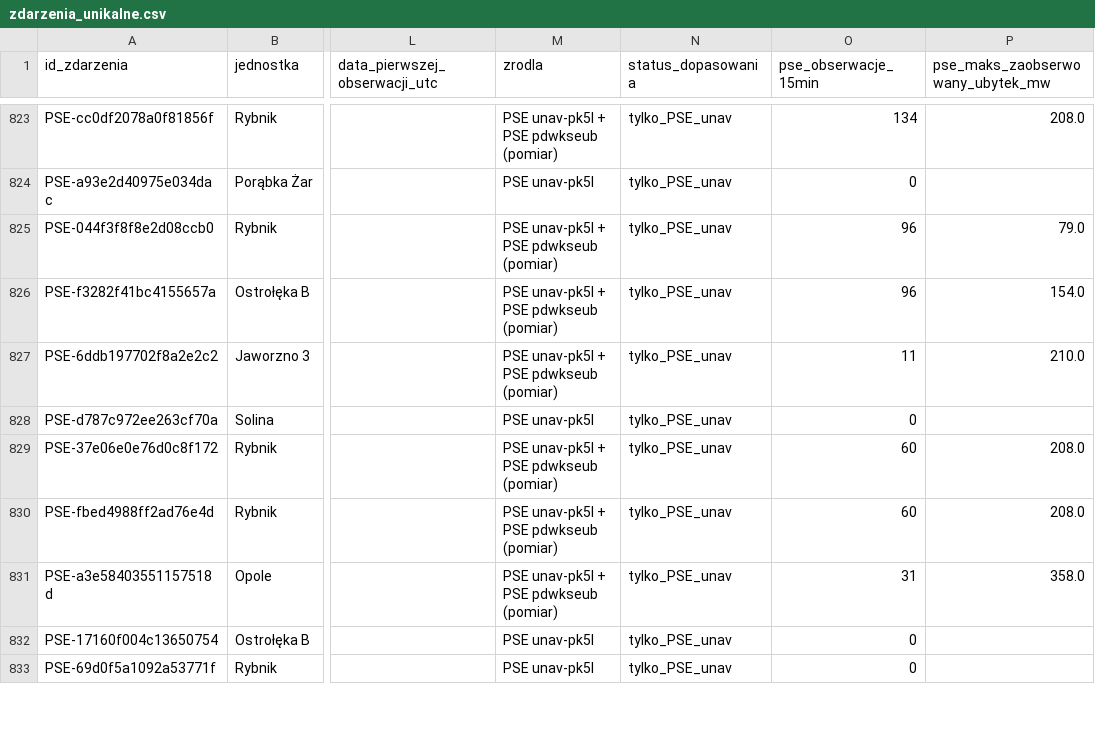
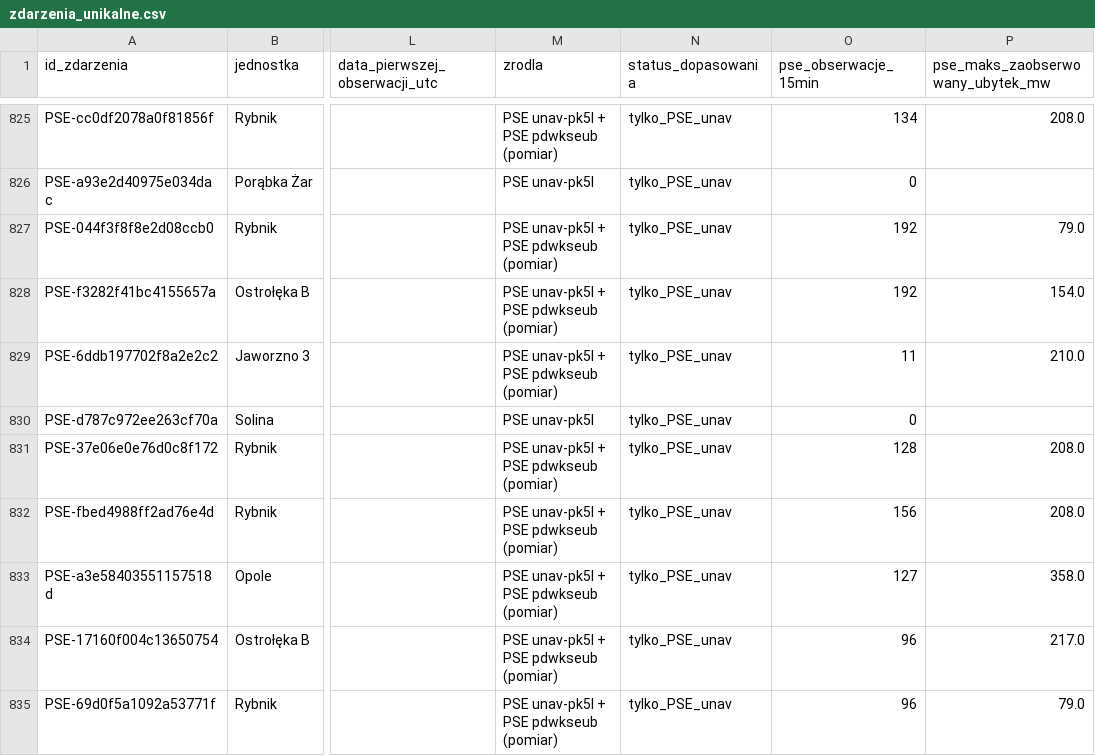
Before and after one commit to ForumEnergiiPL/ubytki, a CSV file: zdarzenia_unikalne.csv, drawn as a sheet; only a part is shown, gaps mark what is left out; addresses are those after the commit; the diff covers the shown part only; the diff names each change by its address in the sheet, - before the commit and + after, or states it on an @@ line.

```diff
--- a/zdarzenia_unikalne.csv
+++ b/zdarzenia_unikalne.csv
-O827:O828 (pse_obserwacje_15min): 96
+O827:O828 (pse_obserwacje_15min): 192
-O831 (pse_obserwacje_15min): 60
+O831 (pse_obserwacje_15min): 128
-O832 (pse_obserwacje_15min): 60
+O832 (pse_obserwacje_15min): 156
-O833 (pse_obserwacje_15min): 31
+O833 (pse_obserwacje_15min): 127
-M834:M835 (zrodla): PSE unav-pk5l
+M834:M835 (zrodla): PSE unav-pk5l + PSE pdwkseub (pomiar)
-O834:O835 (pse_obserwacje_15min): 0
+O834:O835 (pse_obserwacje_15min): 96
-P834 (pse_maks_zaobserwowany_ubytek_mw): (empty)
+P834 (pse_maks_zaobserwowany_ubytek_mw): 217.0
-P835 (pse_maks_zaobserwowany_ubytek_mw): (empty)
+P835 (pse_maks_zaobserwowany_ubytek_mw): 79.0
```
Also changed, not shown: 5 added rows and 38 edited cells elsewhere in this file, analityka_dzienna.csv, historia_analityki.csv, 3 other files.
